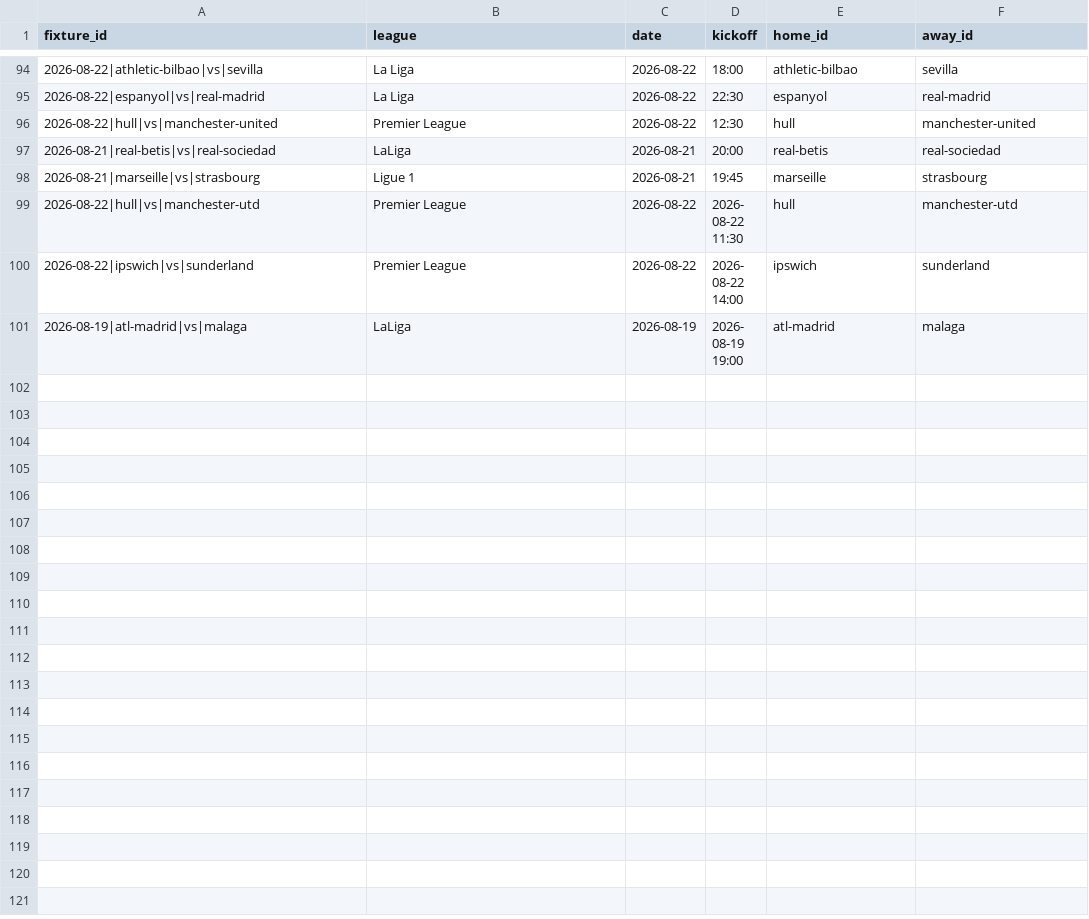
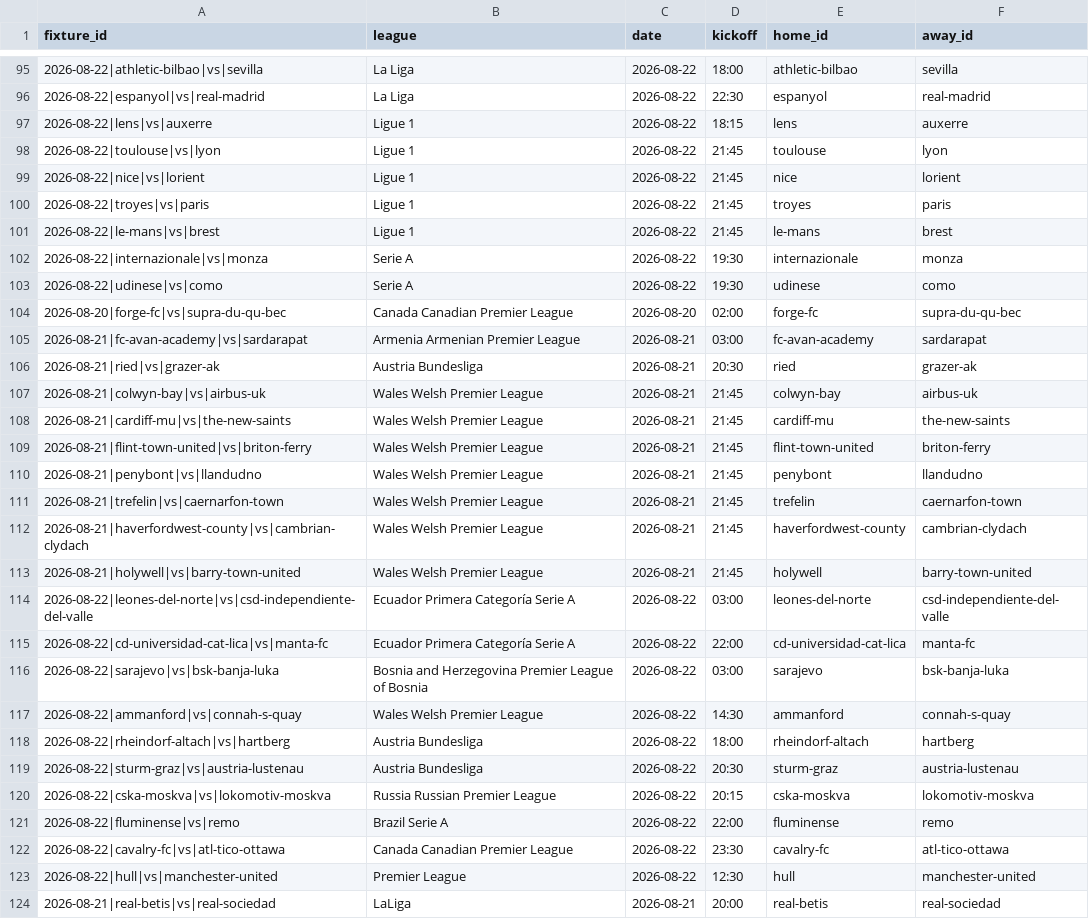
Before and after one commit to temesgen-982/consensus-temp, a CSV file: data/canonical/fixtures.csv, drawn as a sheet; only a part is shown, gaps mark what is left out; the shorter side is filled out with more unchanged rows; the diff covers the shown part only.

Commit message:
Fix eaglepredict top-league filter: exact league match, restore PL/Serie A/Ligue 1 picks; add Coventry City alias

```diff
--- a/data/canonical/fixtures.csv
+++ b/data/canonical/fixtures.csv
@@ -95,2 +96,28 @@ fixture_id,league,date,kickoff,home_id,away_id
 2026-08-22|espanyol|vs|real-madrid,La Liga,2026-08-22,22:30,espanyol,real-madrid
+2026-08-22|lens|vs|auxerre,Ligue 1,2026-08-22,18:15,lens,auxerre
+2026-08-22|toulouse|vs|lyon,Ligue 1,2026-08-22,21:45,toulouse,lyon
+2026-08-22|nice|vs|lorient,Ligue 1,2026-08-22,21:45,nice,lorient
+2026-08-22|troyes|vs|paris,Ligue 1,2026-08-22,21:45,troyes,paris
+2026-08-22|le-mans|vs|brest,Ligue 1,2026-08-22,21:45,le-mans,brest
+2026-08-22|internazionale|vs|monza,Serie A,2026-08-22,19:30,internazionale,monza
+2026-08-22|udinese|vs|como,Serie A,2026-08-22,19:30,udinese,como
+2026-08-20|forge-fc|vs|supra-du-qu-bec,Canada Canadian Premier League,2026-08-20,02:00,forge-fc,supra-du-qu-bec
+2026-08-21|fc-avan-academy|vs|sardarapat,Armenia Armenian Premier League,2026-08-21,03:00,fc-avan-academy,sardarapat
+2026-08-21|ried|vs|grazer-ak,Austria Bundesliga,2026-08-21,20:30,ried,grazer-ak
+2026-08-21|colwyn-bay|vs|airbus-uk,Wales Welsh Premier League,2026-08-21,21:45,colwyn-bay,airbus-uk
+2026-08-21|cardiff-mu|vs|the-new-saints,Wales Welsh Premier League,2026-08-21,21:45,cardiff-mu,the-new-saints
+2026-08-21|flint-town-united|vs|briton-ferry,Wales Welsh Premier League,2026-08-21,21:45,flint-town-united,briton-ferry
+2026-08-21|penybont|vs|llandudno,Wales Welsh Premier League,2026-08-21,21:45,penybont,llandudno
+2026-08-21|trefelin|vs|caernarfon-town,Wales Welsh Premier League,2026-08-21,21:45,trefelin,caernarfon-town
+2026-08-21|haverfordwest-county|vs|cambrian-clydach,Wales Welsh Premier League,2026-08-21,21:45,haverfordwest-county,cambrian-clydach
+2026-08-21|holywell|vs|barry-town-united,Wales Welsh Premier League,2026-08-21,21:45,holywell,barry-town-united
+2026-08-22|leones-del-norte|vs|csd-independiente-del-valle,Ecuador Primera Categoría Serie A,2026-08-22,03:00,leones-del-norte,csd-independiente-del-valle
+2026-08-22|cd-universidad-cat-lica|vs|manta-fc,Ecuador Primera Categoría Serie A,2026-08-22,22:00,cd-universidad-cat-lica,manta-fc
+2026-08-22|sarajevo|vs|bsk-banja-luka,Bosnia and Herzegovina Premier League of Bosnia,2026-08-22,03:00,sarajevo,bsk-banja-luka
+2026-08-22|ammanford|vs|connah-s-quay,Wales Welsh Premier League,2026-08-22,14:30,ammanford,connah-s-quay
+2026-08-22|rheindorf-altach|vs|hartberg,Austria Bundesliga,2026-08-22,18:00,rheindorf-altach,hartberg
+2026-08-22|sturm-graz|vs|austria-lustenau,Austria Bundesliga,2026-08-22,20:30,sturm-graz,austria-lustenau
+2026-08-22|cska-moskva|vs|lokomotiv-moskva,Russia Russian Premier League,2026-08-22,20:15,cska-moskva,lokomotiv-moskva
+2026-08-22|fluminense|vs|remo,Brazil Serie A,2026-08-22,22:00,fluminense,remo
+2026-08-22|cavalry-fc|vs|atl-tico-ottawa,Canada Canadian Premier League,2026-08-22,23:30,cavalry-fc,atl-tico-ottawa
 2026-08-22|hull|vs|manchester-united,Premier League,2026-08-22,12:30,hull,manchester-united
```
Also changed, not shown: 1 added row elsewhere in this file, data/canonical/aliases.csv, data/canonical/review_aliases.csv, 7 other files.
